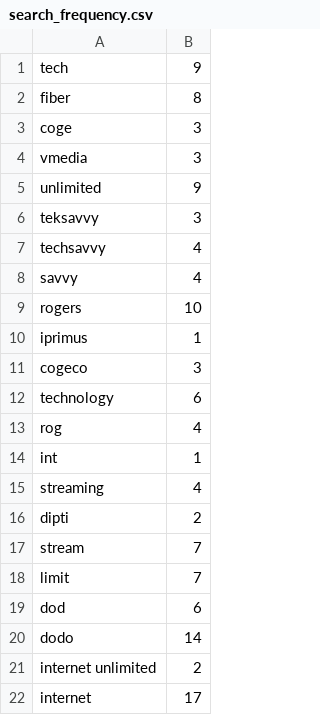
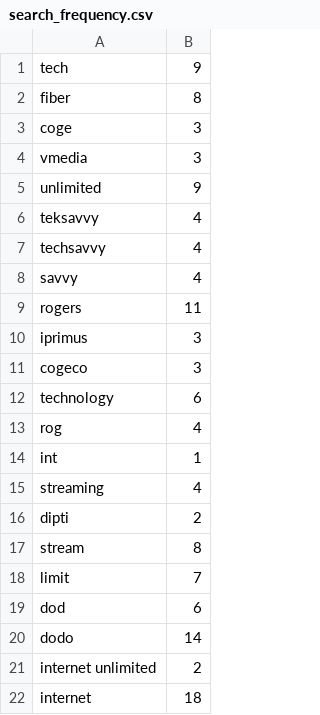
Before and after one commit to Tusharbir/PlanWiseAPI, a CSV file: data/search_frequency.csv, drawn as a sheet.

```diff
--- a/data/search_frequency.csv
+++ b/data/search_frequency.csv
@@ -5,7 +5,7 @@ vmedia,3
 unlimited,9
-teksavvy,3
+teksavvy,4
 techsavvy,4
 savvy,4
-rogers,10
-iprimus,1
+rogers,11
+iprimus,3
 cogeco,3
@@ -16,3 +16,3 @@ streaming,4
 dipti,2
-stream,7
+stream,8
 limit,7
@@ -21,2 +21,2 @@ dodo,14
 internet unlimited,2
-internet,17
+internet,18
```
Also changed, not shown: 3 other files.
